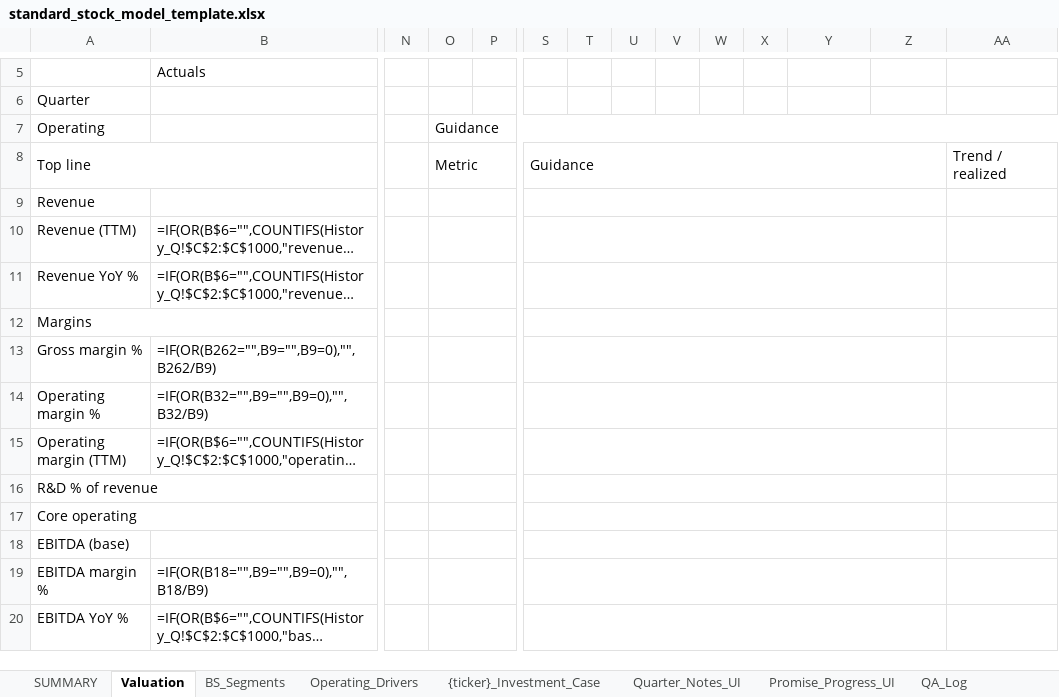
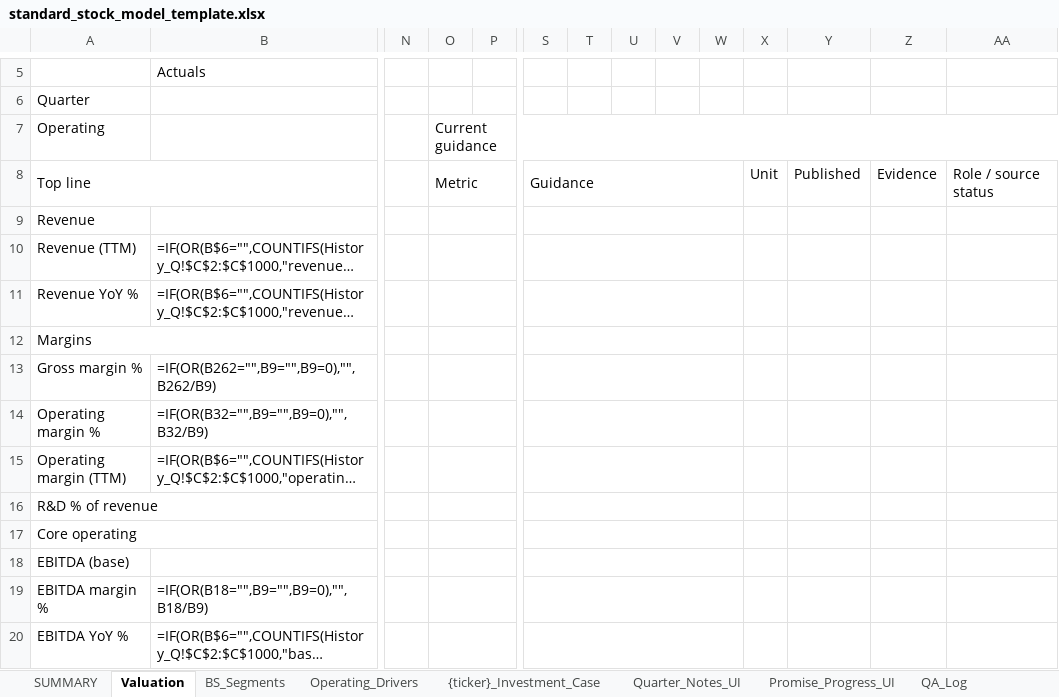
Before and after one commit to Jibbern/Aktie-modellering, an Excel workbook: templates/standard_stock_model_template.xlsx, sheet Valuation, drawn as a sheet; only a part is shown, gaps mark what is left out; long unchanged cells end in …; values as stored, in another font and other column widths than the file's, no cell formats; formulas without a stored value are shown as written; conditional formats not drawn; the diff covers the shown part only; the diff names each change by its address in the sheet, - before the commit and + after, or states it on an @@ line.

Commit message:
Complete Valuation guidance and thesis projection

```diff
--- a/templates/standard_stock_model_template.xlsx (sheet Valuation)
+++ b/templates/standard_stock_model_template.xlsx (sheet Valuation)
-O7: Guidance
+O7: Current guidance
-S8:Z8 merged
+S8:W8 merged
-X8: (empty)
+X8: Unit
-Y8: (empty)
+Y8: Published
-Z8: (empty)
+Z8: Evidence
-AA8: Trend / realized
+AA8: Role / source status
-S9:Z9 merged
+S9:W9 merged
-S10:Z10 merged
+S10:W10 merged
-S11:Z11 merged
+S11:W11 merged
-S12:Z12 merged
+S12:W12 merged
-S13:Z13 merged
+S13:W13 merged
-S14:Z14 merged
+S14:W14 merged
-S15:Z15 merged
+S15:W15 merged
-S16:Z16 merged
+S16:W16 merged
-S17:Z17 merged
+S17:W17 merged
-S18:Z18 merged
+S18:W18 merged
-S19:Z19 merged
+S19:W19 merged
-S20:Z20 merged
+S20:W20 merged
```
Also changed, not shown: 44 removed rows, 24 edited cells and merged cells elsewhere in this sheet, cell formats, 42 other files.
